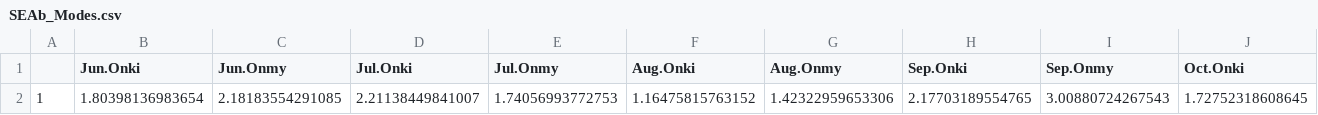
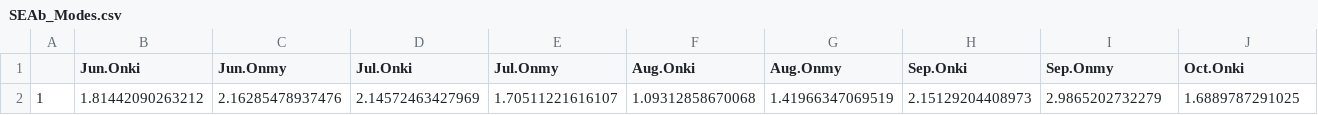
Before and after one commit to jdkiernan/Drought-induced-sympatry-of-salmonids, a CSV file: Lagoon_SIA_Results/SIBER/SEAb_Modes.csv, drawn as a sheet; only a part is shown; removed rows and columns are numbered as before the commit, all else as after; rows hold the shown columns only; the diff names each change by its address in the sheet, - before the commit and + after, or states it on an @@ line.

Commit message:
Confirmed all Figure/Table numbers

```diff
--- a/Lagoon_SIA_Results/SIBER/SEAb_Modes.csv
+++ b/Lagoon_SIA_Results/SIBER/SEAb_Modes.csv
-row 2: 1 | 1.80398136983654 | 2.18183554291085 | 2.21138449841007 | 1.74056993772753 | 1.16475815763152 | 1.42322959653306 | 2.17703189554765 | 3.00880724267543 | 1.72752318608645
+row 2: 1 | 1.81442090263212 | 2.16285478937476 | 2.14572463427969 | 1.70511221616107 | 1.09312858670068 | 1.41966347069519 | 2.15129204408973 | 2.9865202732279 | 1.6889787291025
```
Also changed, not shown: Lagoon_SIA_Results/SIBER/SEAb_Credible_Intervals.csv, 14 other files.
